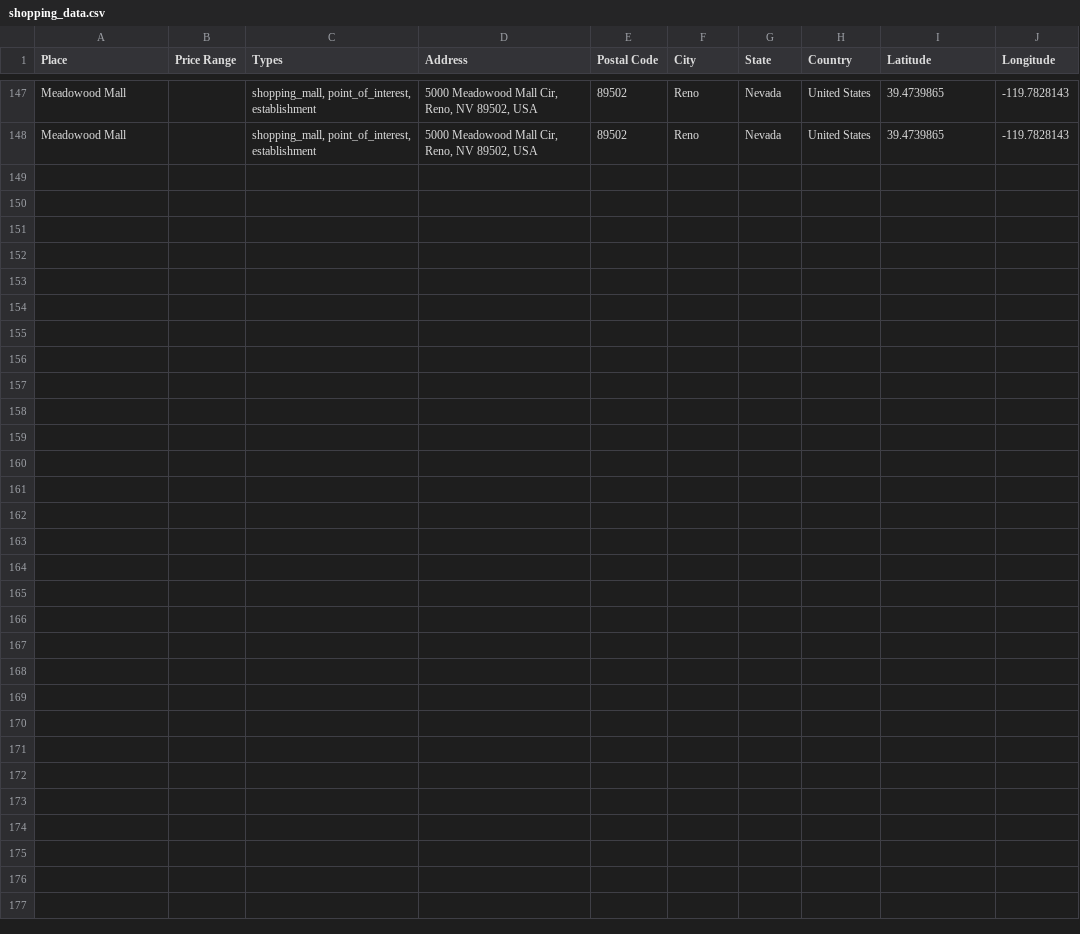
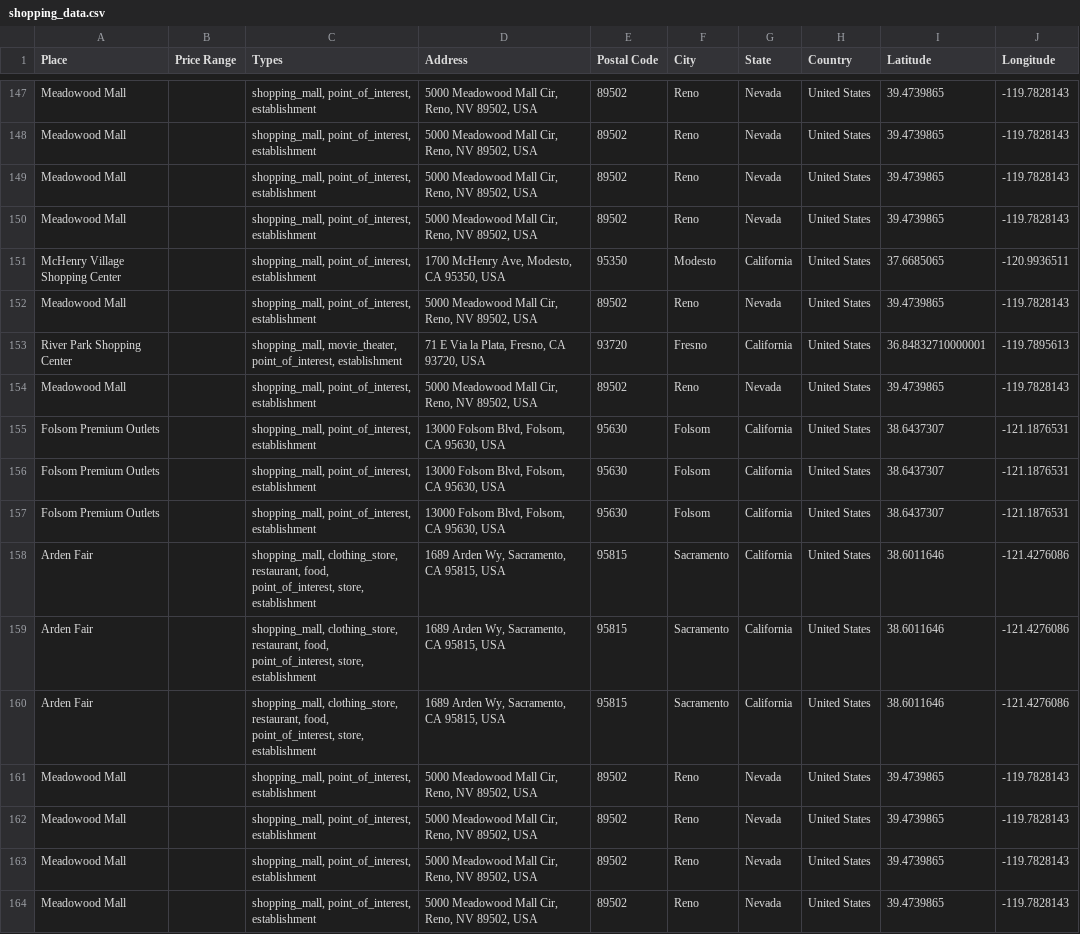
Before and after one commit to ireilly-reilly/JourneyGenius, a CSV file: journey-genius-data-scraping/shopping_data.csv, drawn as a sheet; only a part is shown, gaps mark what is left out.

```diff
--- a/journey-genius-data-scraping/shopping_data.csv
+++ b/journey-genius-data-scraping/shopping_data.csv
@@ -148 +148,17 @@ Meadowood Mall,,"shopping_mall, point_of_interest, establishment","5000 Meadowoo
 Meadowood Mall,,"shopping_mall, point_of_interest, establishment","5000 Meadowood Mall Cir, Reno, NV 89502, USA",89502,Reno,Nevada,United States,39.4739865,-119.7828143
+Meadowood Mall,,"shopping_mall, point_of_interest, establishment","5000 Meadowood Mall Cir, Reno, NV 89502, USA",89502,Reno,Nevada,United States,39.4739865,-119.7828143
+Meadowood Mall,,"shopping_mall, point_of_interest, establishment","5000 Meadowood Mall Cir, Reno, NV 89502, USA",89502,Reno,Nevada,United States,39.4739865,-119.7828143
+McHenry Village Shopping Center,,"shopping_mall, point_of_interest, establishment","1700 McHenry Ave, Modesto, CA 95350, USA",95350,Modesto,California,United States,37.6685065,-120.9936511
+Meadowood Mall,,"shopping_mall, point_of_interest, establishment","5000 Meadowood Mall Cir, Reno, NV 89502, USA",89502,Reno,Nevada,United States,39.4739865,-119.7828143
+River Park Shopping Center,,"shopping_mall, movie_theater, point_of_interest, establishment","71 E Via la Plata, Fresno, CA 93720, USA",93720,Fresno,California,United States,36.84832710000001,-119.7895613
+Meadowood Mall,,"shopping_mall, point_of_interest, establishment","5000 Meadowood Mall Cir, Reno, NV 89502, USA",89502,Reno,Nevada,United States,39.4739865,-119.7828143
+Folsom Premium Outlets,,"shopping_mall, point_of_interest, establishment","13000 Folsom Blvd, Folsom, CA 95630, USA",95630,Folsom,California,United States,38.6437307,-121.1876531
+Folsom Premium Outlets,,"shopping_mall, point_of_interest, establishment","13000 Folsom Blvd, Folsom, CA 95630, USA",95630,Folsom,California,United States,38.6437307,-121.1876531
+Folsom Premium Outlets,,"shopping_mall, point_of_interest, establishment","13000 Folsom Blvd, Folsom, CA 95630, USA",95630,Folsom,California,United States,38.6437307,-121.1876531
+Arden Fair,,"shopping_mall, clothing_store, restaurant, food, point_of_interest, store, establishment","1689 Arden Wy, Sacramento, CA 95815, USA",95815,Sacramento,California,United States,38.6011646,-121.4276086
+Arden Fair,,"shopping_mall, clothing_store, restaurant, food, point_of_interest, store, establishment","1689 Arden Wy, Sacramento, CA 95815, USA",95815,Sacramento,California,United States,38.6011646,-121.4276086
+Arden Fair,,"shopping_mall, clothing_store, restaurant, food, point_of_interest, store, establishment","1689 Arden Wy, Sacramento, CA 95815, USA",95815,Sacramento,California,United States,38.6011646,-121.4276086
+Meadowood Mall,,"shopping_mall, point_of_interest, establishment","5000 Meadowood Mall Cir, Reno, NV 89502, USA",89502,Reno,Nevada,United States,39.4739865,-119.7828143
+Meadowood Mall,,"shopping_mall, point_of_interest, establishment","5000 Meadowood Mall Cir, Reno, NV 89502, USA",89502,Reno,Nevada,United States,39.4739865,-119.7828143
+Meadowood Mall,,"shopping_mall, point_of_interest, establishment","5000 Meadowood Mall Cir, Reno, NV 89502, USA",89502,Reno,Nevada,United States,39.4739865,-119.7828143
+Meadowood Mall,,"shopping_mall, point_of_interest, establishment","5000 Meadowood Mall Cir, Reno, NV 89502, USA",89502,Reno,Nevada,United States,39.4739865,-119.7828143
```
Also changed, not shown: journey-genius-data-scraping/activity_data.csv, journey-genius-data-scraping/landmark_data.csv, 9 other files.
